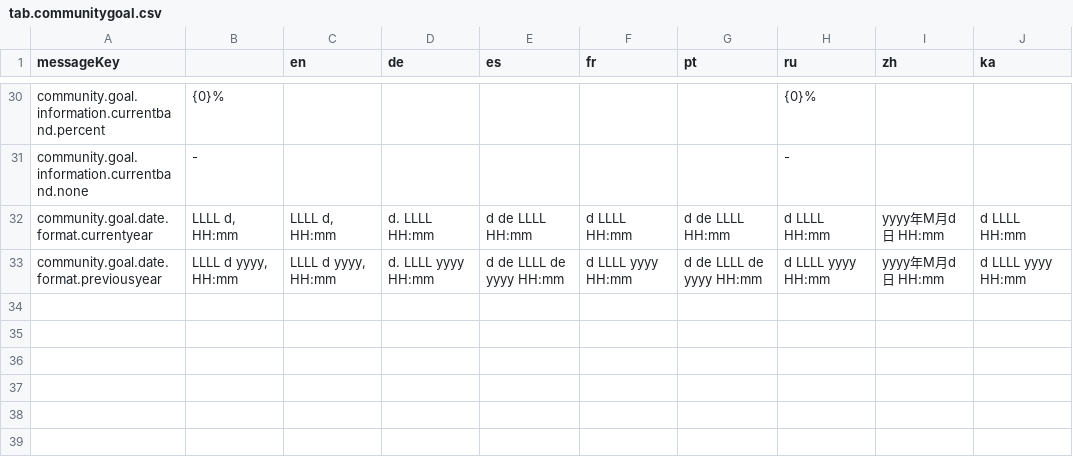
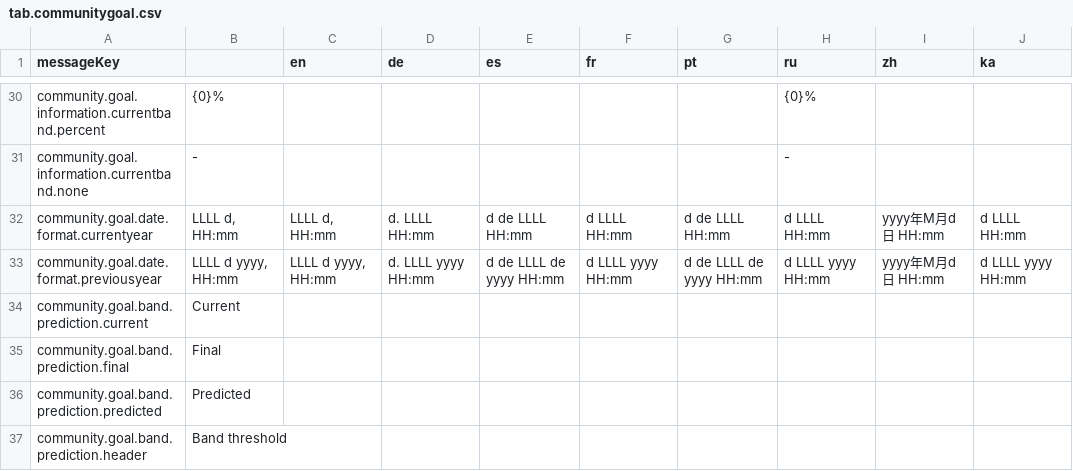
Before and after one commit to jixxed/ed-odyssey-materials-helper, a CSV file: application/src/main/resources/locale/tab.communitygoal.csv, drawn as a sheet; only a part is shown, gaps mark what is left out.

Commit message:
cg predictions

```diff
--- a/application/src/main/resources/locale/tab.communitygoal.csv
+++ b/application/src/main/resources/locale/tab.communitygoal.csv
@@ -33 +33,5 @@
 "community.goal.date.format.previousyear","LLLL d yyyy, HH:mm","LLLL d yyyy, HH:mm","d. LLLL yyyy HH:mm","d de LLLL de yyyy HH:mm","d LLLL yyyy HH:mm","d de LLLL de yyyy HH:mm","d LLLL yyyy HH:mm","yyyy年M月d日 HH:mm","d LLLL yyyy HH:mm"
+"community.goal.band.prediction.current","Current","","","","","","","",""
+"community.goal.band.prediction.final","Final","","","","","","","",""
+"community.goal.band.prediction.predicted","Predicted","","","","","","","",""
+"community.goal.band.prediction.header","Band threshold","","","","","","","",""
```
Also changed, not shown: 9 other files.
